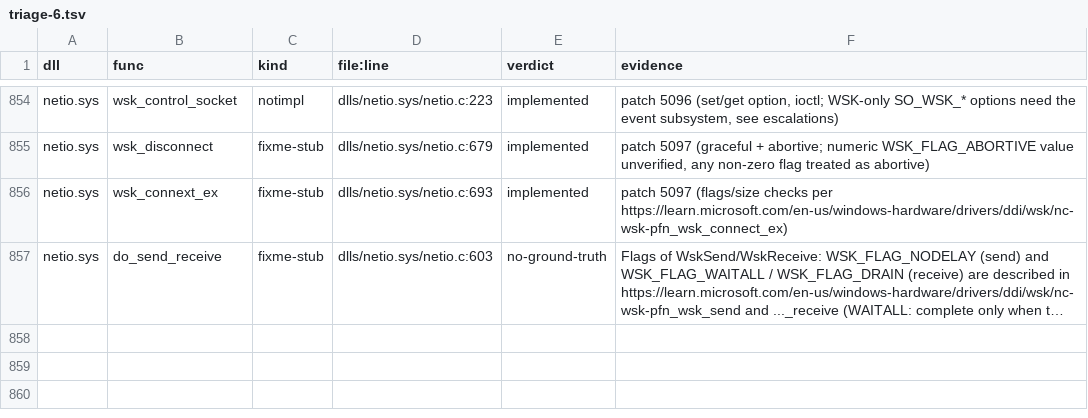
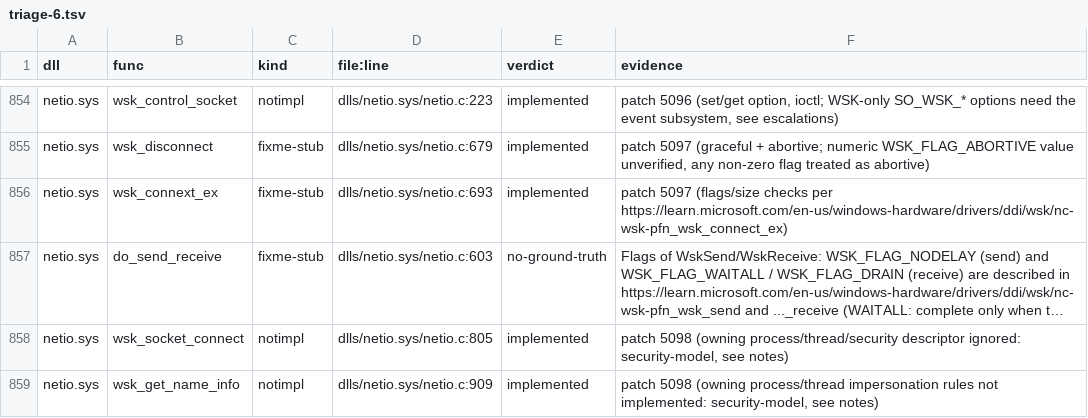
Before and after one commit to Stained-Glass-OS/wine-sg, a TSV file: docs/stubs/triage-6.tsv, drawn as a sheet; only a part is shown, gaps mark what is left out; long unchanged cells end in …; the diff names each change by its address in the sheet, - before the commit and + after, or states it on an @@ line.

```diff
--- a/docs/stubs/triage-6.tsv
+++ b/docs/stubs/triage-6.tsv
+row 858: netio.sys | wsk_socket_connect | notimpl | dlls/netio.sys/netio.c:805 | implemented | patch 5098 (owning process/thread/security descriptor ignored: security-model, see notes)
+row 859: netio.sys | wsk_get_name_info | notimpl | dlls/netio.sys/netio.c:909 | implemented | patch 5098 (owning process/thread impersonation rules not implemented: security-model, see notes)
```
Also changed, not shown: 3 other files.
